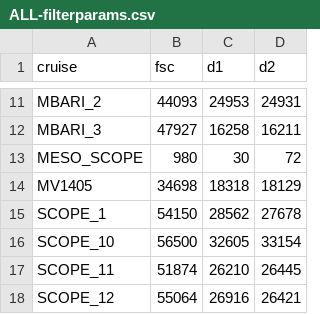
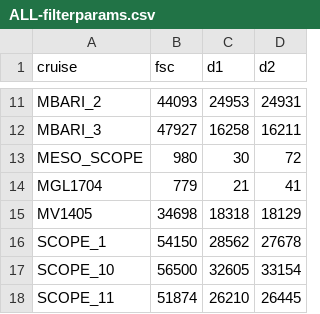
Before and after one commit to armbrustlab/seaflow-filter, a CSV file: ALL-filterparams.csv, drawn as a sheet; only a part is shown, gaps mark what is left out; the shorter side is filled out with more unchanged rows; the diff names each change by its address in the sheet, - before the commit and + after, or states it on an @@ line.

Commit message:
add data for MGL17004 (Gradients 2.0 cruise)

```diff
--- a/ALL-filterparams.csv
+++ b/ALL-filterparams.csv
+row 14: MGL1704 | 779 | 21 | 41
```
Also changed, not shown: 3 other files.
